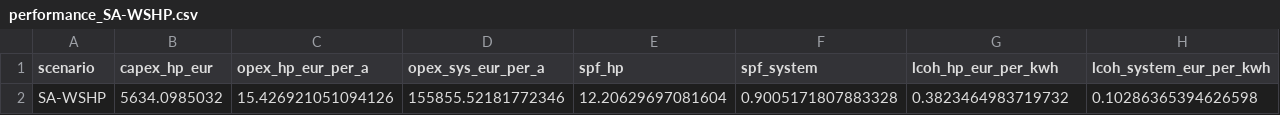
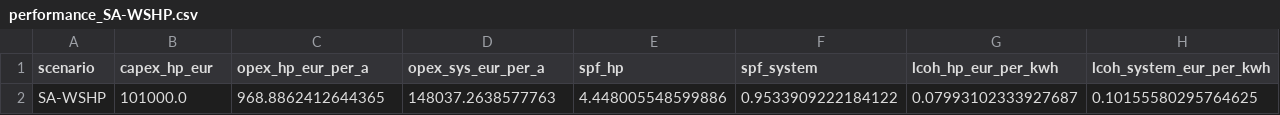
Before and after one commit to abarchan09/my-project, a CSV file: results/performance_SA-WSHP.csv, drawn as a sheet.

```diff
--- a/results/performance_SA-WSHP.csv
+++ b/results/performance_SA-WSHP.csv
@@ -1,2 +1,2 @@
 scenario,capex_hp_eur,opex_hp_eur_per_a,opex_sys_eur_per_a,spf_hp,spf_system,lcoh_hp_eur_per_kwh,lcoh_system_eur_per_kwh
-SA-WSHP,5634.0985032,15.426921051094126,155855.52181772346,12.20629697081604,0.9005171807883328,0.3823464983719732,0.10286365394626598
+SA-WSHP,101000.0,968.8862412644365,148037.2638577763,4.448005548599886,0.9533909222184122,0.07993102333927687,0.10155580295764625
```
Also changed, not shown: results/summary.csv, results/summary_neu_SA-WSHP.csv, 19 other files.
